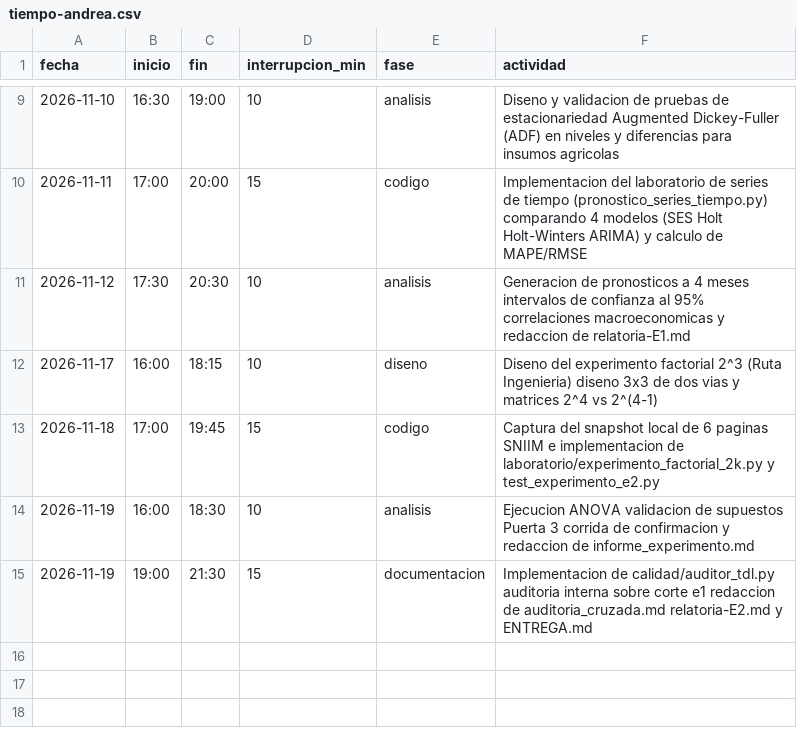
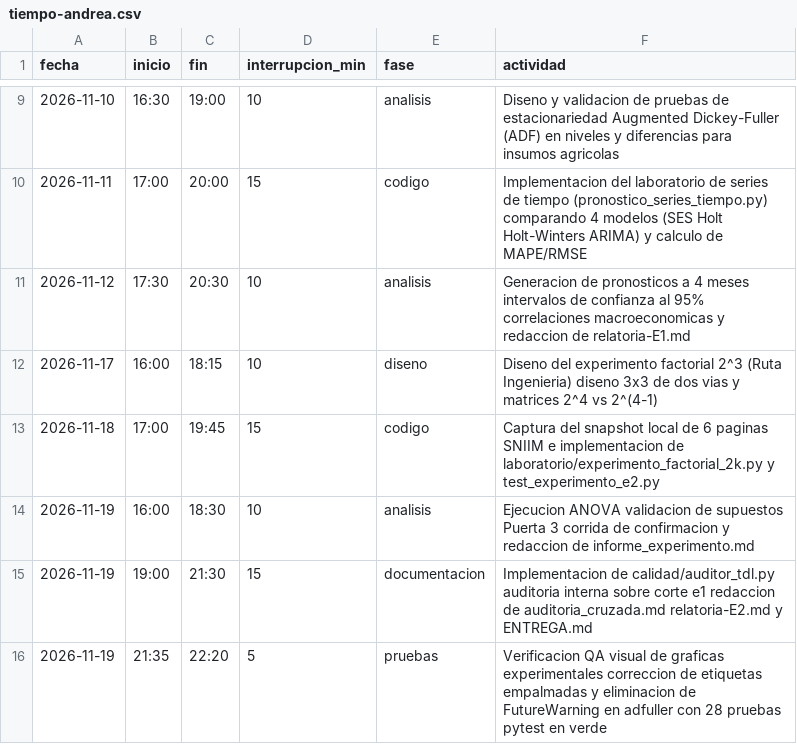
Before and after one commit to AdolfOrtega/tdl-canastita-proyecto, a CSV file: calidad/tiempo-andrea.csv, drawn as a sheet; only a part is shown, gaps mark what is left out.

```diff
--- a/calidad/tiempo-andrea.csv
+++ b/calidad/tiempo-andrea.csv
@@ -15 +15,2 @@ fecha,inicio,fin,interrupcion_min,fase,actividad
 2026-11-19,19:00,21:30,15,documentacion,Implementacion de calidad/auditor_tdl.py auditoria interna sobre corte e1 redaccion de auditoria_cruzada.md relatoria-E2.md y ENTREGA.md
+2026-11-19,21:35,22:20,5,pruebas,Verificacion QA visual de graficas experimentales correccion de etiquetas empalmadas y eliminacion de FutureWarning en adfuller con 28 pruebas pytest en verde
```
Also changed, not shown: calidad/defectos-andrea.csv, 2 other files.
